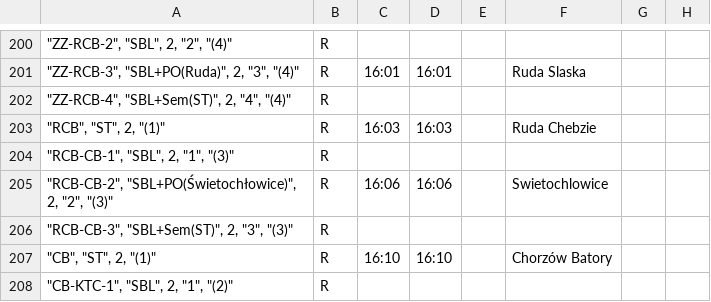
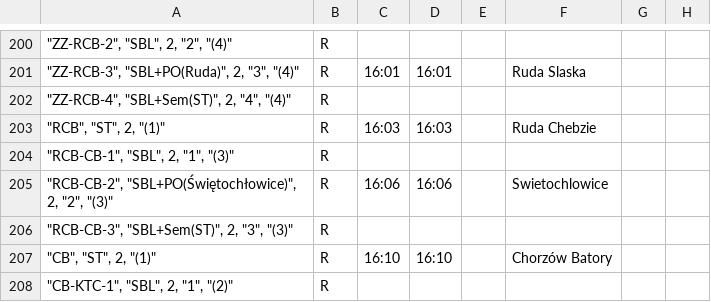
Before and after one commit to iitis/railways_dispatching_silesia, a CSV file: data/train_schedule.csv, drawn as a sheet; only a part is shown, gaps mark what is left out; the diff names each change by its address in the sheet, - before the commit and + after, or states it on an @@ line.

Commit message:
correction

```diff
--- a/data/train_schedule.csv
+++ b/data/train_schedule.csv
-A205: "RCB-CB-2", "SBL+PO(Świetochłowice)", 2, "2",…
+A205: "RCB-CB-2", "SBL+PO(Świętochłowice)", 2, "2",…
```
